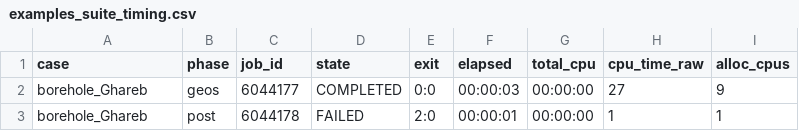
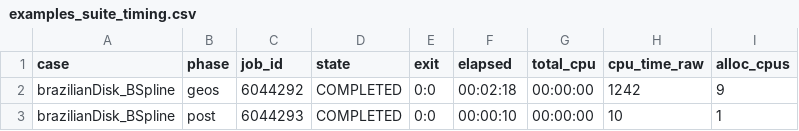
Before and after one commit to GEOS-DEV/GEOS, a CSV file: scripts/preProcessing/materialPointMethodParticleFileWriter/examples/examples_suite_report/examples_suite_timing.csv, drawn as a sheet.

Commit message:
fixed bspline and added example

```diff
--- a/scripts/preProcessing/materialPointMethodParticleFileWriter/examples/examples_suite_report/examples_suite_timing.csv
+++ b/scripts/preProcessing/materialPointMethodParticleFileWriter/examples/examples_suite_report/examples_suite_timing.csv
@@ -1,3 +1,3 @@
 case,phase,job_id,state,exit,elapsed,total_cpu,cpu_time_raw,alloc_cpus
-borehole_Ghareb,geos,6044177,COMPLETED,0:0,00:00:03,00:00:00,27,9
-borehole_Ghareb,post,6044178,FAILED,2:0,00:00:01,00:00:00,1,1
+brazilianDisk_BSpline,geos,6044292,COMPLETED,0:0,00:02:18,00:00:00,1242,9
+brazilianDisk_BSpline,post,6044293,COMPLETED,0:0,00:00:10,00:00:00,10,1
```
Also changed, not shown: 24 other files.
